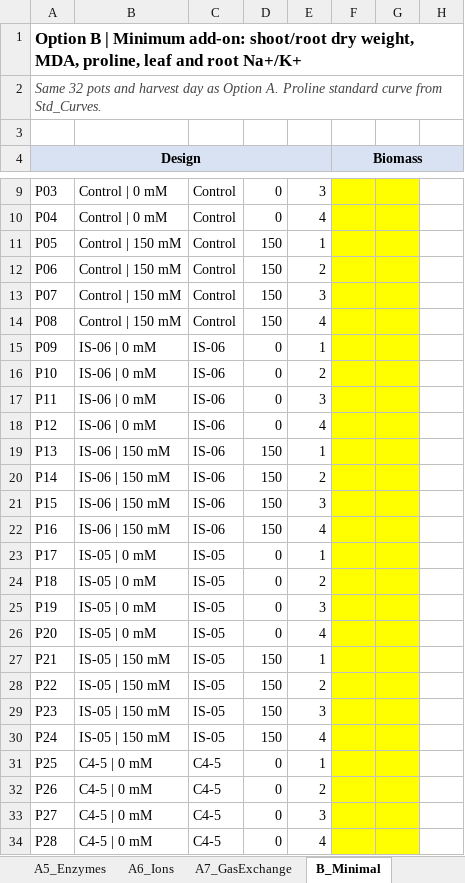
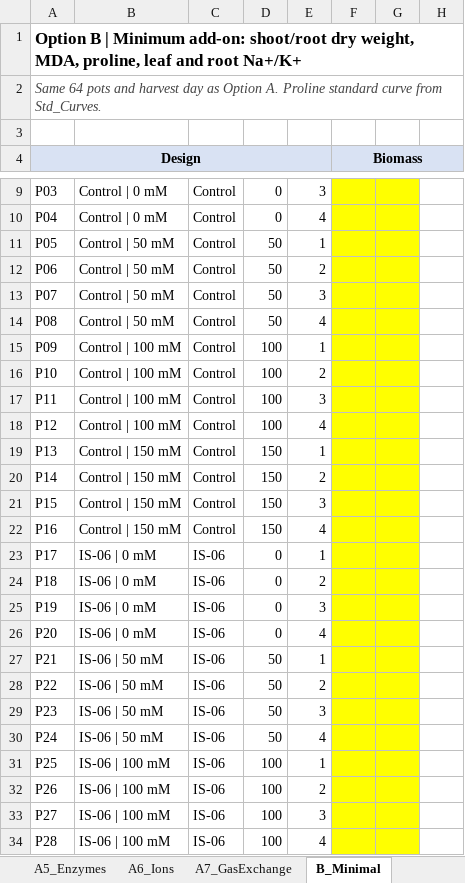
Before and after one commit to svs471994-source/Skill, an Excel workbook: output/endophyte_consortia_paper/Data_Recording_Sheets_OptionA_OptionB.xlsx, sheet B_Minimal, drawn as a sheet; only a part is shown, gaps mark what is left out; values as stored, in another font and other column widths than the file's, no borders; the diff covers the shown part only; the diff names each change by its address in the sheet, - before the commit and + after, or states it on an @@ line.

```diff
--- a/output/endophyte_consortia_paper/Data_Recording_Sheets_OptionA_OptionB.xlsx (sheet B_Minimal)
+++ b/output/endophyte_consortia_paper/Data_Recording_Sheets_OptionA_OptionB.xlsx (sheet B_Minimal)
-A2 (Design): Same 32 pots and…
+A2 (Design): Same 64 pots and…
-B11:B14: Control | 150 mM
+B11:B14: Control | 50 mM
-D11:D14: 150
+D11:D14: 50
-B15:B18: IS-06 | 0 mM
+B15:B18: Control | 100 mM
-C15:C22: IS-06
+C15:C22: Control
-D15:D18: 0
+D15:D18: 100
-B19:B22: IS-06 | 150 mM
+B19:B22: Control | 150 mM
-B23:B26: IS-05 | 0 mM
+B23:B26: IS-06 | 0 mM
-C23:C30: IS-05
+C23:C30: IS-06
-B27:B30: IS-05 | 150 mM
+B27:B30: IS-06 | 50 mM
-D27:D30: 150
+D27:D30: 50
-B31:B34: C4-5 | 0 mM
+B31:B34: IS-06 | 100 mM
-C31:C34: C4-5
+C31:C34: IS-06
-D31:D34: 0
+D31:D34: 100
```
Also changed, not shown: 32 added rows and 8 edited cells elsewhere in this sheet, sheet Layout, sheet A1_Growth_Intervals, sheet A7_GasExchange, sheet A2_Growth_Harvest, sheet A5_Enzymes, sheet A3_Pigments, 5 more sheets, formulas that keep their value, 1 other file.
